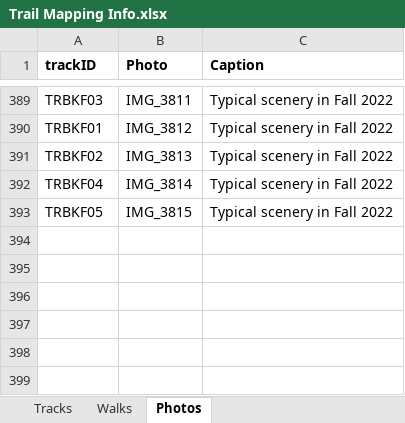
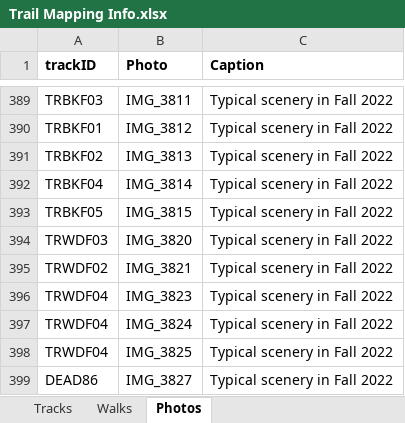
Before and after one commit to droglenc/MAPPING, an Excel workbook: Pike Chain Area/Data/Trail Mapping Info.xlsx, sheet Photos, drawn as a sheet; only a part is shown, gaps mark what is left out; values as stored, in another font and other column widths than the file's, no borders; the diff names each change by its address in the sheet, - before the commit and + after, or states it on an @@ line.

```diff
--- a/Pike Chain Area/Data/Trail Mapping Info.xlsx (sheet Photos)
+++ b/Pike Chain Area/Data/Trail Mapping Info.xlsx (sheet Photos)
+row 394: TRWDF03 | IMG_3820 | Typical scenery in Fall 2022
+row 395: TRWDF02 | IMG_3821 | Typical scenery in Fall 2022
+row 396: TRWDF04 | IMG_3823 | Typical scenery in Fall 2022
+row 397: TRWDF04 | IMG_3824 | Typical scenery in Fall 2022
+row 398: TRWDF04 | IMG_3825 | Typical scenery in Fall 2022
+row 399: DEAD86 | IMG_3827 | Typical scenery in Fall 2022
```
Also changed, not shown: sheet Tracks, 36 other files.
